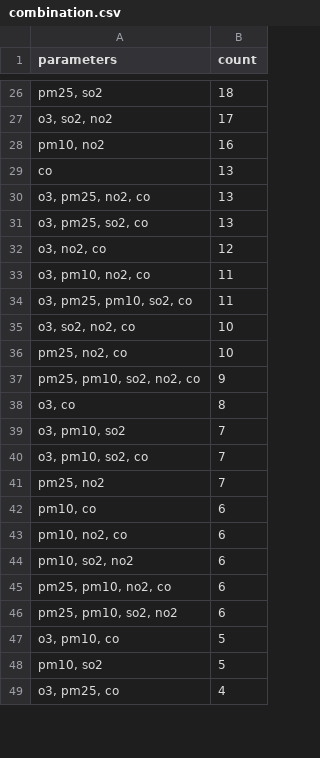
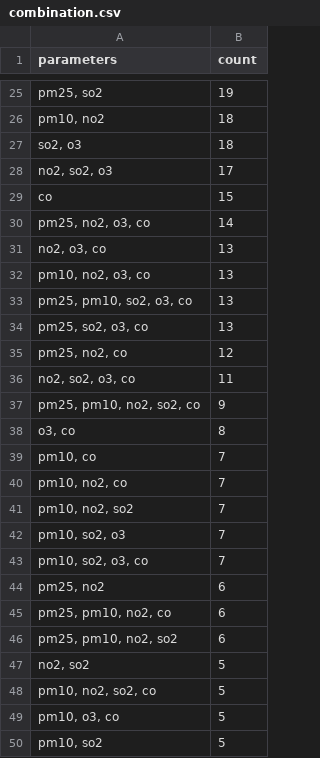
Before and after one commit to maelle/openaq_figures, a CSV file: combination.csv, drawn as a sheet; only a part is shown, gaps mark what is left out; removed rows and columns are numbered as before the commit, all else as after; the diff covers the shown part only; the diff names each change by its address in the sheet, - before the commit and + after, or states it on an @@ line.

```diff
--- a/combination.csv
+++ b/combination.csv
-B25 (count): 18
+B25 (count): 19
-row 27: o3, so2, no2 | 17
-B26 (count): 16
+B26 (count): 18
+row 27: so2, o3 | 18
+row 28: no2, so2, o3 | 17
-B29 (count): 13
+B29 (count): 15
+row 30: pm25, no2, o3, co | 14
+row 31: no2, o3, co | 13
-A32 (parameters): o3, pm25, no2, co
+A32 (parameters): pm10, no2, o3, co
+row 33: pm25, pm10, so2, o3, co | 13
-A34 (parameters): o3, pm25, so2, co
+A34 (parameters): pm25, so2, o3, co
-row 32: o3, no2, co | 12
-row 33: o3, pm10, no2, co | 11
-row 34: o3, pm25, pm10, so2, co | 11
-row 35: o3, so2, no2, co | 10
-B35 (count): 10
+B35 (count): 12
+row 36: no2, so2, o3, co | 11
-A37 (parameters): pm25, pm10, so2, no2, co
+A37 (parameters): pm25, pm10, no2, so2, co
+row 39: pm10, co | 7
+row 40: pm10, no2, co | 7
+row 41: pm10, no2, so2 | 7
-A42 (parameters): o3, pm10, so2
+A42 (parameters): pm10, so2, o3
-A43 (parameters): o3, pm10, so2, co
+A43 (parameters): pm10, so2, o3, co
-B44 (count): 7
+B44 (count): 6
-row 42: pm10, co | 6
-row 43: pm10, no2, co | 6
-row 44: pm10, so2, no2 | 6
-A46 (parameters): pm25, pm10, so2, no2
+A46 (parameters): pm25, pm10, no2, so2
+row 47: no2, so2 | 5
+row 48: pm10, no2, so2, co | 5
-A49 (parameters): o3, pm10, co
+A49 (parameters): pm10, o3, co
-row 49: o3, pm25, co | 4
```
Also changed, not shown: 20 added rows, 23 removed rows and 15 edited cells elsewhere in this file, 17 other files.
